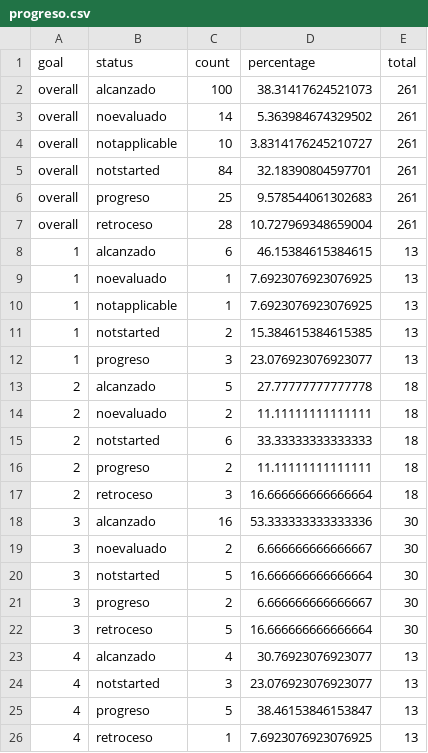
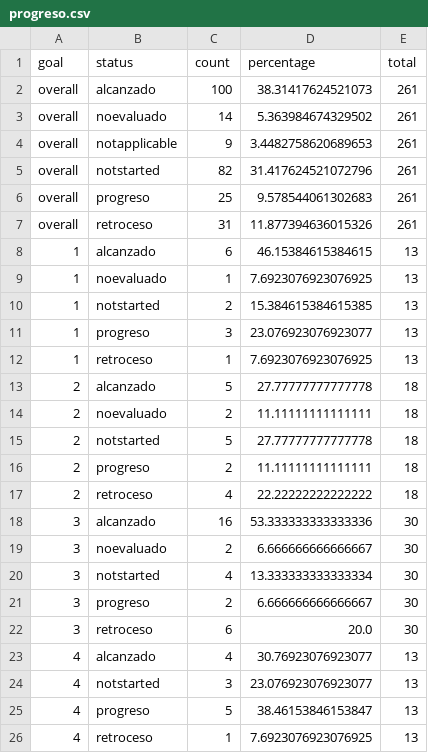
Before and after one commit to EUSTAT-PRE/site, a CSV file: _data/csv/progreso.csv, drawn as a sheet; only a part is shown.

Commit message:
Add files via upload

```diff
--- a/_data/csv/progreso.csv
+++ b/_data/csv/progreso.csv
@@ -3,21 +3,21 @@ overall,alcanzado,100,38.31417624521073,261
 overall,noevaluado,14,5.363984674329502,261
-overall,notapplicable,10,3.8314176245210727,261
-overall,notstarted,84,32.18390804597701,261
+overall,notapplicable,9,3.4482758620689653,261
+overall,notstarted,82,31.417624521072796,261
 overall,progreso,25,9.578544061302683,261
-overall,retroceso,28,10.727969348659004,261
+overall,retroceso,31,11.877394636015326,261
 1,alcanzado,6,46.15384615384615,13
 1,noevaluado,1,7.6923076923076925,13
-1,notapplicable,1,7.6923076923076925,13
 1,notstarted,2,15.384615384615385,13
 1,progreso,3,23.076923076923077,13
+1,retroceso,1,7.6923076923076925,13
 2,alcanzado,5,27.77777777777778,18
 2,noevaluado,2,11.11111111111111,18
-2,notstarted,6,33.33333333333333,18
+2,notstarted,5,27.77777777777778,18
 2,progreso,2,11.11111111111111,18
-2,retroceso,3,16.666666666666664,18
+2,retroceso,4,22.22222222222222,18
 3,alcanzado,16,53.333333333333336,30
 3,noevaluado,2,6.666666666666667,30
-3,notstarted,5,16.666666666666664,30
+3,notstarted,4,13.333333333333334,30
 3,progreso,2,6.666666666666667,30
-3,retroceso,5,16.666666666666664,30
+3,retroceso,6,20.0,30
 4,alcanzado,4,30.76923076923077,13
```
